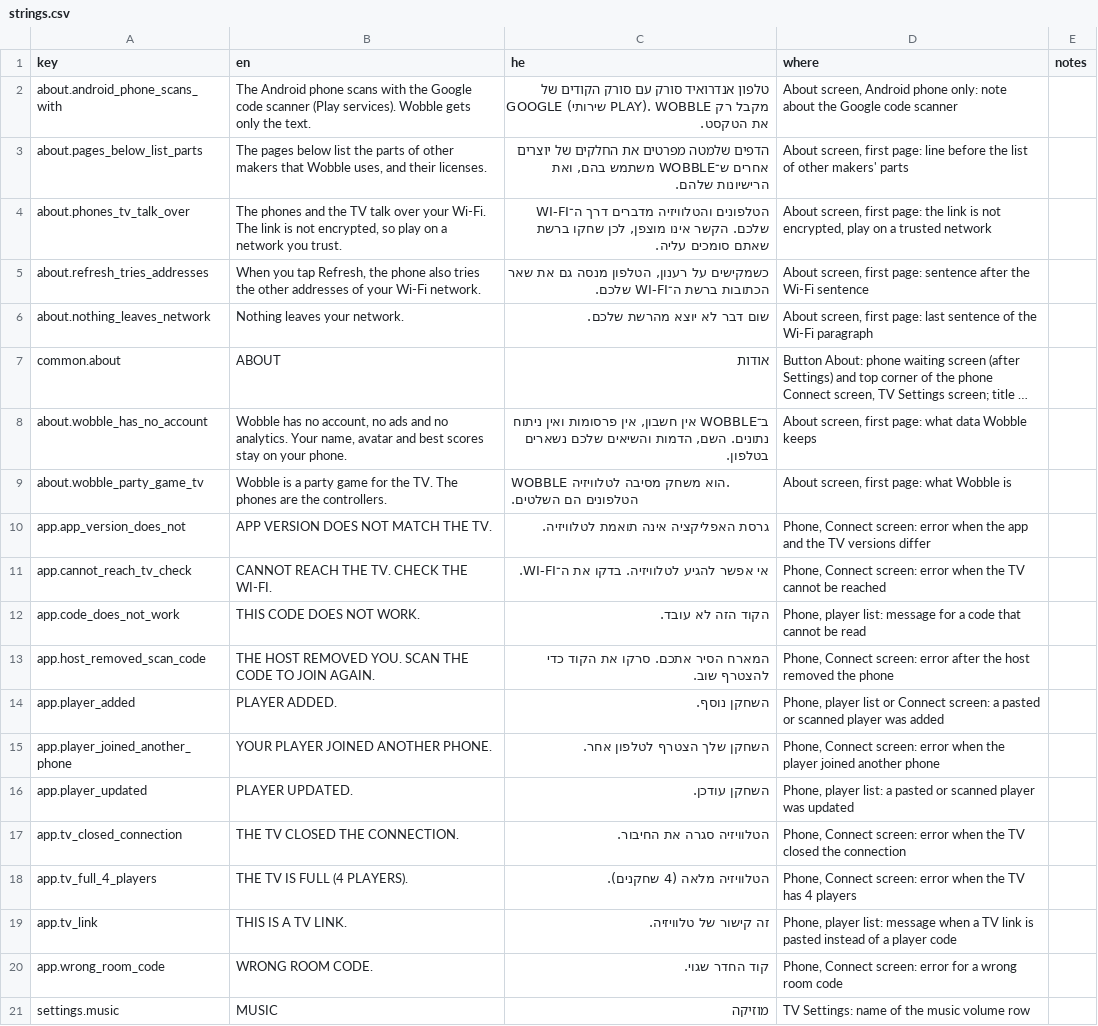
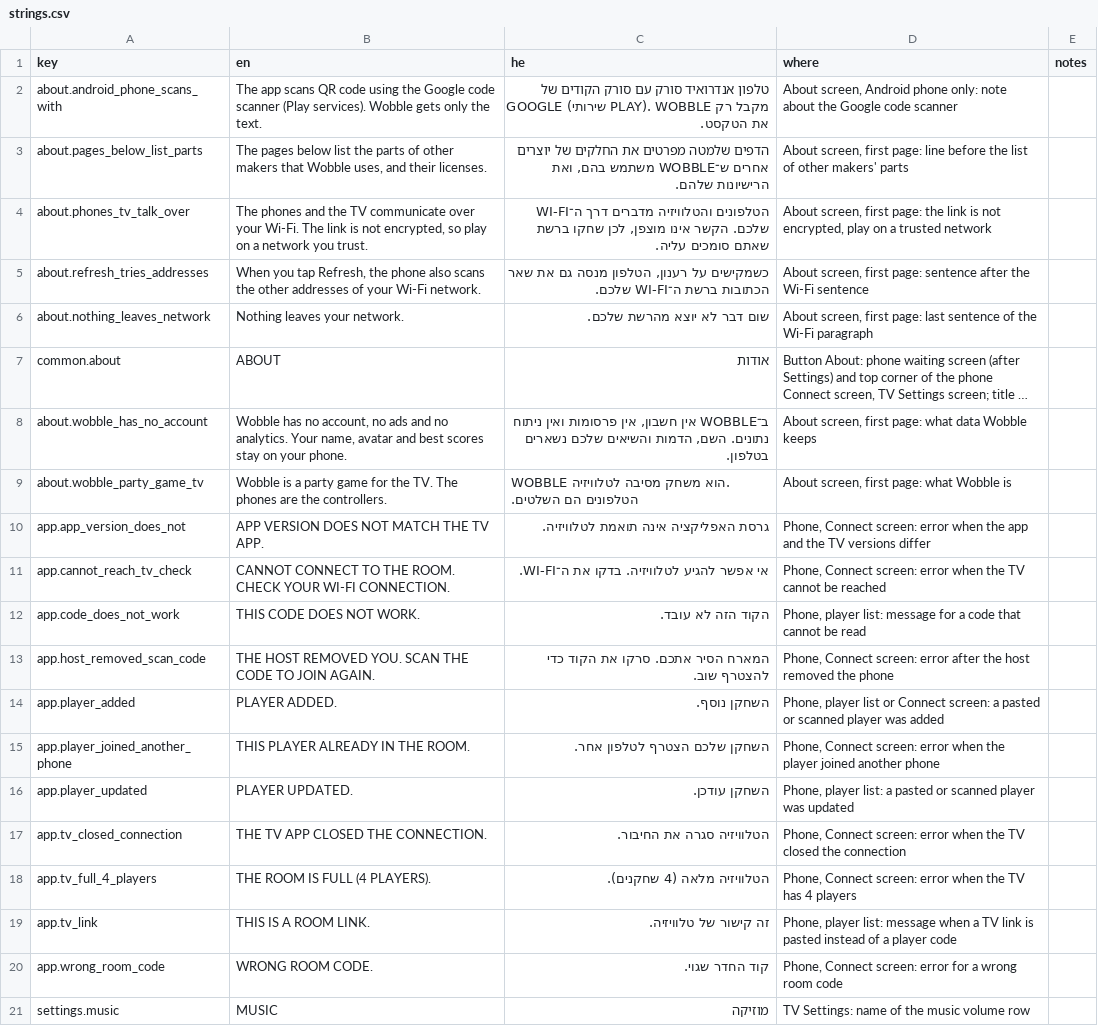
Before and after one commit to alonzo86/remote-play, a CSV file: assets/lang/strings.csv, drawn as a sheet; only a part is shown; long unchanged cells end in …; the diff covers the shown part only.

```diff
--- a/assets/lang/strings.csv
+++ b/assets/lang/strings.csv
@@ -1,6 +1,6 @@
 key,en,he,where,notes
-about.android_phone_scans_with,The Android phone scans with the Google code scanner (Play services). Wobble gets only the text.,טלפון אנדרואיד סורק עם סורק הקודים של GOOGLE (שירותי PLAY). WOBBLE מקבל רק את הטקסט.,"About screen, Android phone only: note about the Google code scanner",
+about.android_phone_scans_with,The app scans QR code using the Google code scanner (Play services). Wobble gets only the text.,טלפון אנדרואיד סורק עם סורק הקודים של GOOGLE (שירותי PLAY). WOBBLE מקבל רק את הטקסט.,"About screen, Android phone only: note about the Google code scanner",
 about.pages_below_list_parts,"The pages below list the parts of other makers that Wobble uses, and their licenses.","הדפים שלמטה מפרטים את החלקים של יוצרים אחרים ש־WOBBLE משתמש בהם, ואת הרישיונות שלהם.","About screen, first page: line before the list of other makers' parts",
-about.phones_tv_talk_over,"The phones and the TV talk over your Wi-Fi. The link is not encrypted, so play on a network you trust.","הטלפונים והטלוויזיה מדברים דרך ה־WI-FI שלכם. הקשר אינו מוצפן, לכן שחקו ברשת שאתם סומכים עליה.","About screen, first page: the link is not encrypted, play on a trusted network",
-about.refresh_tries_addresses,"When you tap Refresh, the phone also tries the other addresses of your Wi-Fi network.","כשמקישים על רענון, הטלפון מנסה גם את שאר הכתובות ברשת ה־WI-FI שלכם.","About screen, first page: sentence after the Wi-Fi sentence",
+about.phones_tv_talk_over,"The phones and the TV communicate over your Wi-Fi. The link is not encrypted, so play on a network you trust.","הטלפונים והטלוויזיה מדברים דרך ה־WI-FI שלכם. הקשר אינו מוצפן, לכן שחקו ברשת שאתם סומכים עליה.","About screen, first page: the link is not encrypted, play on a trusted network",
+about.refresh_tries_addresses,"When you tap Refresh, the phone also scans the other addresses of your Wi-Fi network.","כשמקישים על רענון, הטלפון מנסה גם את שאר הכתובות ברשת ה־WI-FI שלכם.","About screen, first page: sentence after the Wi-Fi sentence",
 about.nothing_leaves_network,Nothing leaves your network.,שום דבר לא יוצא מהרשת שלכם.,"About screen, first page: last sentence of the Wi-Fi paragraph",
@@ -9,4 +9,4 @@ about.wobble_has_no_account,"Wobble has no account, no ads and no analytics. You
 about.wobble_party_game_tv,Wobble is a party game for the TV. The phones are the controllers.,WOBBLE הוא משחק מסיבה לטלוויזיה. הטלפונים הם השלטים.,"About screen, first page: what Wobble is",
-app.app_version_does_not,APP VERSION DOES NOT MATCH THE TV.,גרסת האפליקציה אינה תואמת לטלוויזיה.,"Phone, Connect screen: error when the app and the TV versions differ",
-app.cannot_reach_tv_check,CANNOT REACH THE TV. CHECK THE WI-FI.,אי אפשר להגיע לטלוויזיה. בדקו את ה־WI-FI.,"Phone, Connect screen: error when the TV cannot be reached",
+app.app_version_does_not,APP VERSION DOES NOT MATCH THE TV APP.,גרסת האפליקציה אינה תואמת לטלוויזיה.,"Phone, Connect screen: error when the app and the TV versions differ",
+app.cannot_reach_tv_check,CANNOT CONNECT TO THE ROOM. CHECK YOUR WI-FI CONNECTION.,אי אפשר להגיע לטלוויזיה. בדקו את ה־WI-FI.,"Phone, Connect screen: error when the TV cannot be reached",
 app.code_does_not_work,THIS CODE DOES NOT WORK.,הקוד הזה לא עובד.,"Phone, player list: message for a code that cannot be read",
@@ -14,7 +14,7 @@ app.host_removed_scan_code,THE HOST REMOVED YOU. SCAN THE CODE TO JOIN AGAIN.,ה
 app.player_added,PLAYER ADDED.,השחקן נוסף.,"Phone, player list or Connect screen: a pasted or scanned player was added",
-app.player_joined_another_phone,YOUR PLAYER JOINED ANOTHER PHONE.,השחקן שלך הצטרף לטלפון אחר.,"Phone, Connect screen: error when the player joined another phone",
+app.player_joined_another_phone,THIS PLAYER ALREADY IN THE ROOM.,השחקן שלכם הצטרף לטלפון אחר.,"Phone, Connect screen: error when the player joined another phone",
 app.player_updated,PLAYER UPDATED.,השחקן עודכן.,"Phone, player list: a pasted or scanned player was updated",
-app.tv_closed_connection,THE TV CLOSED THE CONNECTION.,הטלוויזיה סגרה את החיבור.,"Phone, Connect screen: error when the TV closed the connection",
-app.tv_full_4_players,THE TV IS FULL (4 PLAYERS).,הטלוויזיה מלאה (4 שחקנים).,"Phone, Connect screen: error when the TV has 4 players",
-app.tv_link,THIS IS A TV LINK.,זה קישור של טלוויזיה.,"Phone, player list: message when a TV link is pasted instead of a player code",
+app.tv_closed_connection,THE TV APP CLOSED THE CONNECTION.,הטלוויזיה סגרה את החיבור.,"Phone, Connect screen: error when the TV closed the connection",
+app.tv_full_4_players,THE ROOM IS FULL (4 PLAYERS).,הטלוויזיה מלאה (4 שחקנים).,"Phone, Connect screen: error when the TV has 4 players",
+app.tv_link,THIS IS A ROOM LINK.,זה קישור של טלוויזיה.,"Phone, player list: message when a TV link is pasted instead of a player code",
 app.wrong_room_code,WRONG ROOM CODE.,קוד החדר שגוי.,"Phone, Connect screen: error for a wrong room code",
```
Also changed, not shown: 52 edited cells elsewhere in this file, 1 other file.
